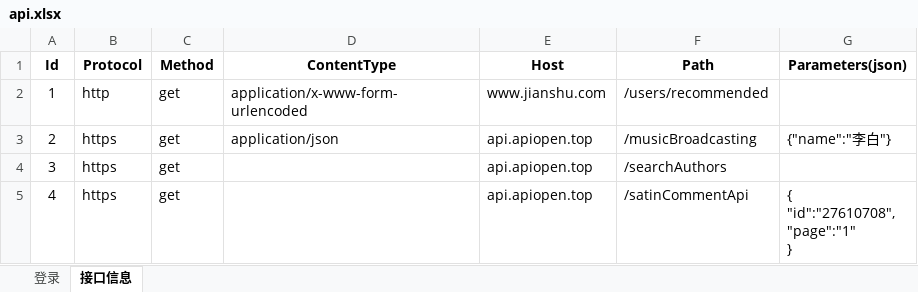
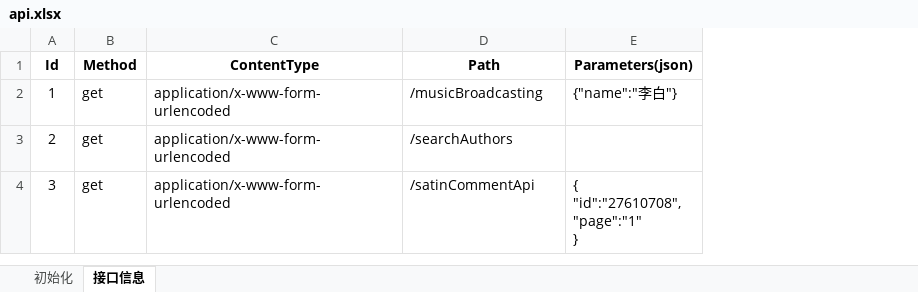
Before and after one commit to redstone1994/aut-temp, an Excel workbook: aut-api/data/api.xlsx, sheet 接口信息, drawn as a sheet; values as stored, in another font and other column widths than the file's, no borders; removed rows and columns are numbered as before the commit, all else as after; ↵ is a line break in a cell; the diff names each change by its address in the sheet, - before the commit and + after, or states it on an @@ line.

```diff
--- a/aut-api/data/api.xlsx (sheet 接口信息)
+++ b/aut-api/data/api.xlsx (sheet 接口信息)
-sheet tab: 登录
+sheet tab: 初始化
-column B (Protocol), rows 2-4: http | https | https
-column E (Host), rows 2-4: www.jianshu.com | api.apiopen.top | api.apiopen.top
-D2 (Path): /users/recommended
+D2 (Path): /musicBroadcasting
-E2 (Parameters(json)): (empty)
+E2 (Parameters(json)): {"name":"李白"}
-C3 (ContentType): application/json
+C3 (ContentType): application/x-www-form-urlencoded
-D3 (Path): /musicBroadcasting
+D3 (Path): /searchAuthors
-E3 (Parameters(json)): {"name":"李白"}
+E3 (Parameters(json)): (empty)
-C4 (ContentType): (empty)
+C4 (ContentType): application/x-www-form-urlencoded
-D4 (Path): /searchAuthors
+D4 (Path): /satinCommentApi
-E4 (Parameters(json)): (empty)
+E4 (Parameters(json)): { ↵ "id":"27610708", ↵ "page":"1" ↵ }
-row 5: 4 | https | get |  | api.apiopen.top | /satinCommentApi | { ↵ "id":"27610708", ↵ "page":"1" ↵ }
```
Also changed, not shown: sheet 初始化, 16 other files.
